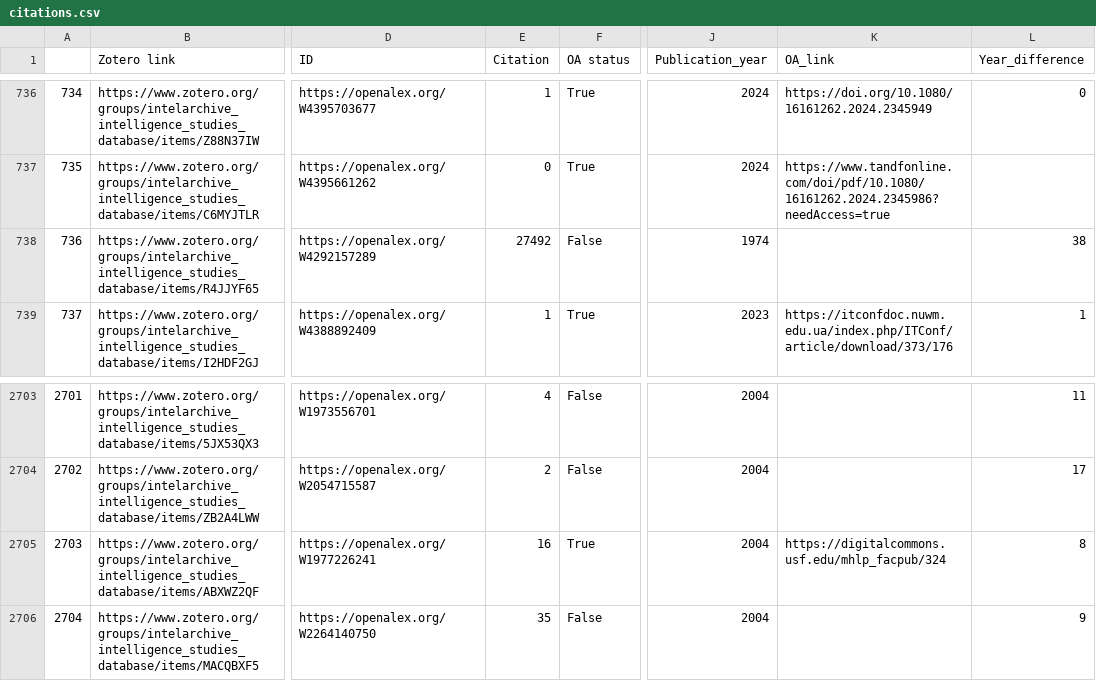
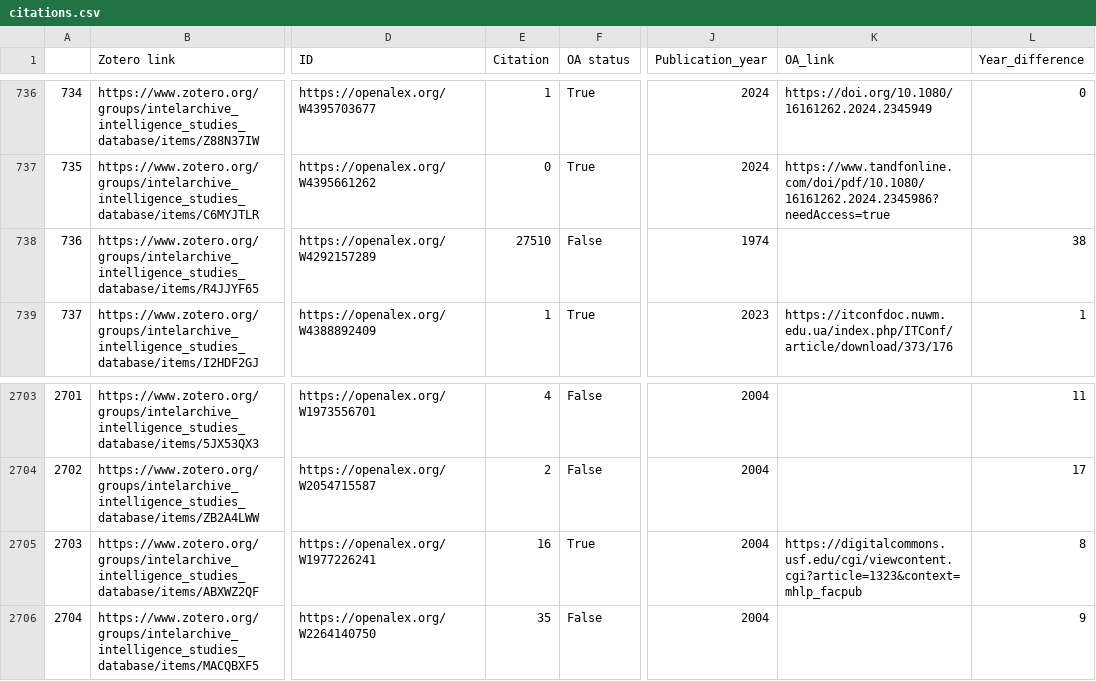
Before and after one commit to yusufaliozkan/clone-zotero-intelligence-bibliography, a CSV file: citations.csv, drawn as a sheet; only a part is shown, gaps mark what is left out; the diff covers the shown part only; the diff names each change by its address in the sheet, - before the commit and + after, or states it on an @@ line.

```diff
--- a/citations.csv
+++ b/citations.csv
-E738 (Citation): 27492
+E738 (Citation): 27510
-K2705 (OA_link): https://digitalcommons.usf.edu/mhlp_facpub/324
+K2705 (OA_link): https://digitalcommons.usf.edu/cgi/viewcontent.cgi?article=1323&context=mhlp_facpub
```
Also changed, not shown: 10 edited cells elsewhere in this file.
